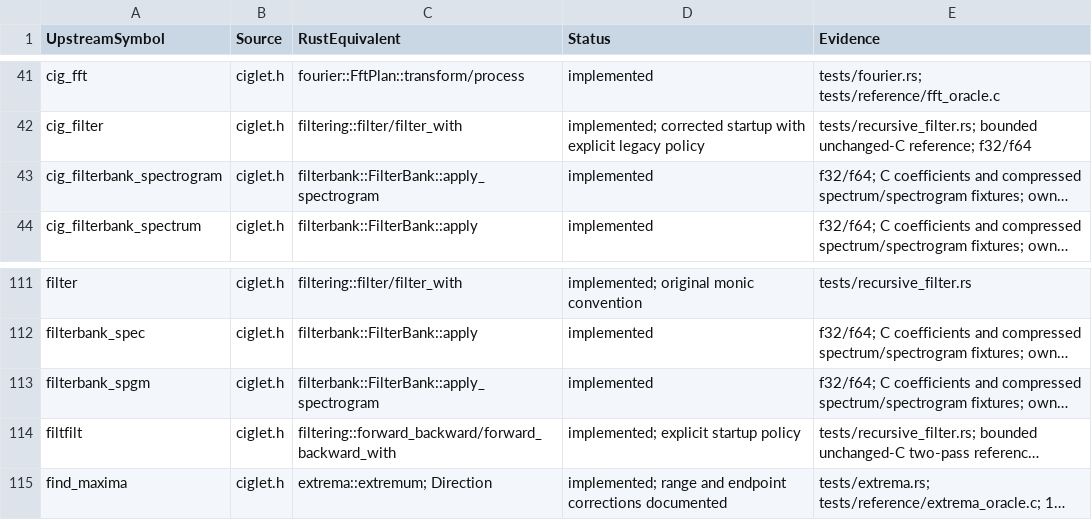
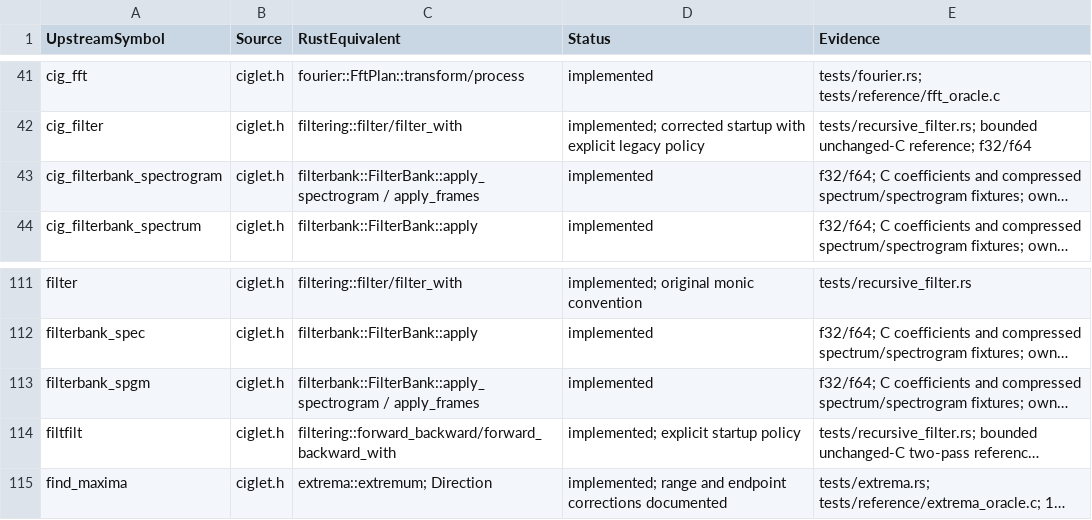
Before and after one commit to Lqm1/ciglet-rs, a CSV file: docs/api-inventory.csv, drawn as a sheet; only a part is shown, gaps mark what is left out; long unchanged cells end in …; the diff names each change by its address in the sheet, - before the commit and + after, or states it on an @@ line.

Commit message:
fix: preserve custom filterbank configurations

```diff
--- a/docs/api-inventory.csv
+++ b/docs/api-inventory.csv
-C43 (RustEquivalent): filterbank::FilterBank::apply_spectrogram
+C43 (RustEquivalent): filterbank::FilterBank::apply_spectrogram / apply_frames
-C113 (RustEquivalent): filterbank::FilterBank::apply_spectrogram
+C113 (RustEquivalent): filterbank::FilterBank::apply_spectrogram / apply_frames
```
Also changed, not shown: 9 other files.
